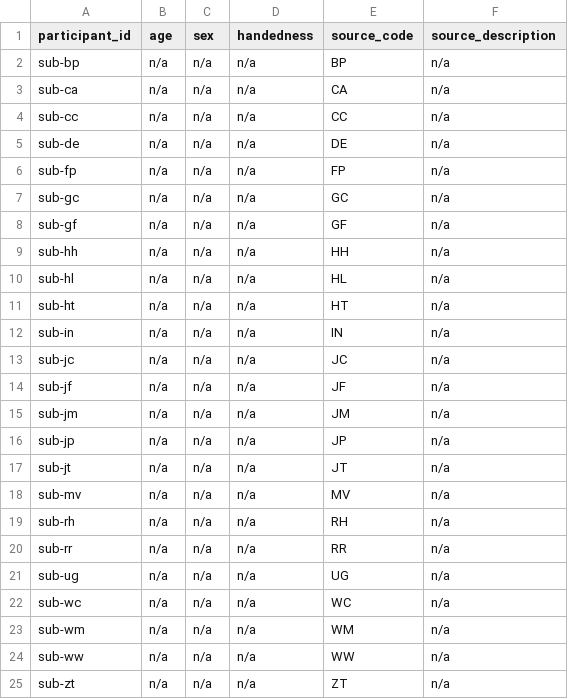
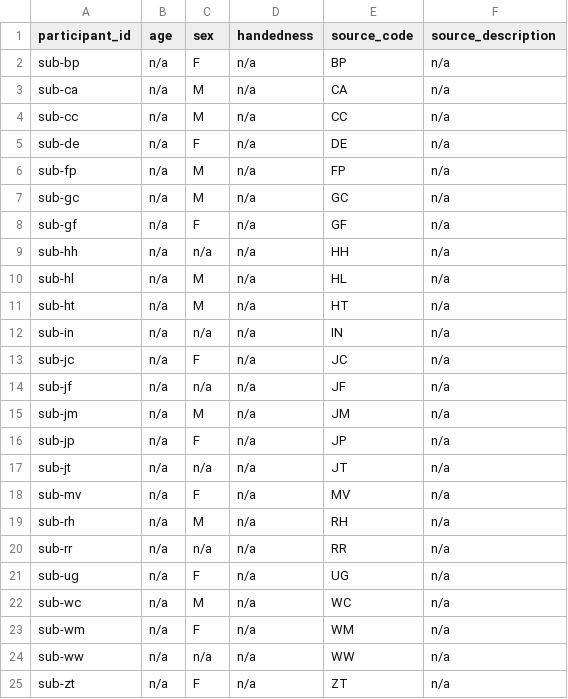
Before and after one commit to nemarDatasets/nm000352, a TSV file: participants.tsv, drawn as a sheet.

Commit message:
participants: restore sex from the source patient table (kjm_ECoGLibrary_PatientTaskTable.pdf); 18 M/F, 6 n/a where the source cell is blank

```diff
--- a/participants.tsv
+++ b/participants.tsv
@@ -1,25 +1,25 @@
 participant_id	age	sex	handedness	source_code	source_description
-sub-bp	n/a	n/a	n/a	BP	n/a
-sub-ca	n/a	n/a	n/a	CA	n/a
-sub-cc	n/a	n/a	n/a	CC	n/a
-sub-de	n/a	n/a	n/a	DE	n/a
-sub-fp	n/a	n/a	n/a	FP	n/a
-sub-gc	n/a	n/a	n/a	GC	n/a
-sub-gf	n/a	n/a	n/a	GF	n/a
+sub-bp	n/a	F	n/a	BP	n/a
+sub-ca	n/a	M	n/a	CA	n/a
+sub-cc	n/a	M	n/a	CC	n/a
+sub-de	n/a	F	n/a	DE	n/a
+sub-fp	n/a	M	n/a	FP	n/a
+sub-gc	n/a	M	n/a	GC	n/a
+sub-gf	n/a	F	n/a	GF	n/a
 sub-hh	n/a	n/a	n/a	HH	n/a
-sub-hl	n/a	n/a	n/a	HL	n/a
-sub-ht	n/a	n/a	n/a	HT	n/a
+sub-hl	n/a	M	n/a	HL	n/a
+sub-ht	n/a	M	n/a	HT	n/a
 sub-in	n/a	n/a	n/a	IN	n/a
-sub-jc	n/a	n/a	n/a	JC	n/a
+sub-jc	n/a	F	n/a	JC	n/a
 sub-jf	n/a	n/a	n/a	JF	n/a
-sub-jm	n/a	n/a	n/a	JM	n/a
-sub-jp	n/a	n/a	n/a	JP	n/a
+sub-jm	n/a	M	n/a	JM	n/a
+sub-jp	n/a	F	n/a	JP	n/a
 sub-jt	n/a	n/a	n/a	JT	n/a
-sub-mv	n/a	n/a	n/a	MV	n/a
-sub-rh	n/a	n/a	n/a	RH	n/a
+sub-mv	n/a	F	n/a	MV	n/a
+sub-rh	n/a	M	n/a	RH	n/a
 sub-rr	n/a	n/a	n/a	RR	n/a
-sub-ug	n/a	n/a	n/a	UG	n/a
-sub-wc	n/a	n/a	n/a	WC	n/a
-sub-wm	n/a	n/a	n/a	WM	n/a
+sub-ug	n/a	F	n/a	UG	n/a
+sub-wc	n/a	M	n/a	WC	n/a
+sub-wm	n/a	F	n/a	WM	n/a
 sub-ww	n/a	n/a	n/a	WW	n/a
-sub-zt	n/a	n/a	n/a	ZT	n/a
+sub-zt	n/a	F	n/a	ZT	n/a
```
Also changed, not shown: 1 other file.
